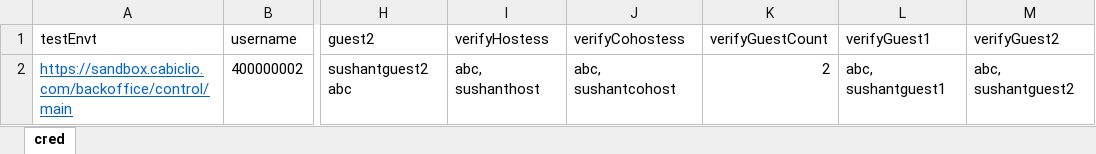
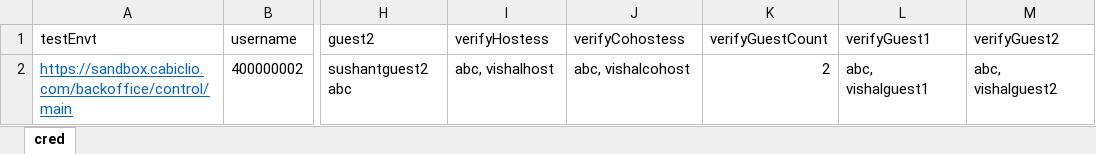
Before and after one commit to vishallamba25/cabi, an Excel workbook: KatalonProjects/virtualShowData.xlsx, sheet cred, drawn as a sheet; only a part is shown, gaps mark what is left out; values as stored, in another font and other column widths than the file's, no borders; the diff names each change by its address in the sheet, - before the commit and + after, or states it on an @@ line.

```diff
--- a/KatalonProjects/virtualShowData.xlsx (sheet cred)
+++ b/KatalonProjects/virtualShowData.xlsx (sheet cred)
-I2 (verifyHostess): abc, sushanthost
+I2 (verifyHostess): abc, vishalhost
-J2 (verifyCohostess): abc, sushantcohost
+J2 (verifyCohostess): abc, vishalcohost
-L2 (verifyGuest1): abc, sushantguest1
+L2 (verifyGuest1): abc, vishalguest1
-M2 (verifyGuest2): abc, sushantguest2
+M2 (verifyGuest2): abc, vishalguest2
```
Also changed, not shown: KatalonProjects/contactData.xlsx, KatalonProjects/credData.xlsx, 29 other files.
